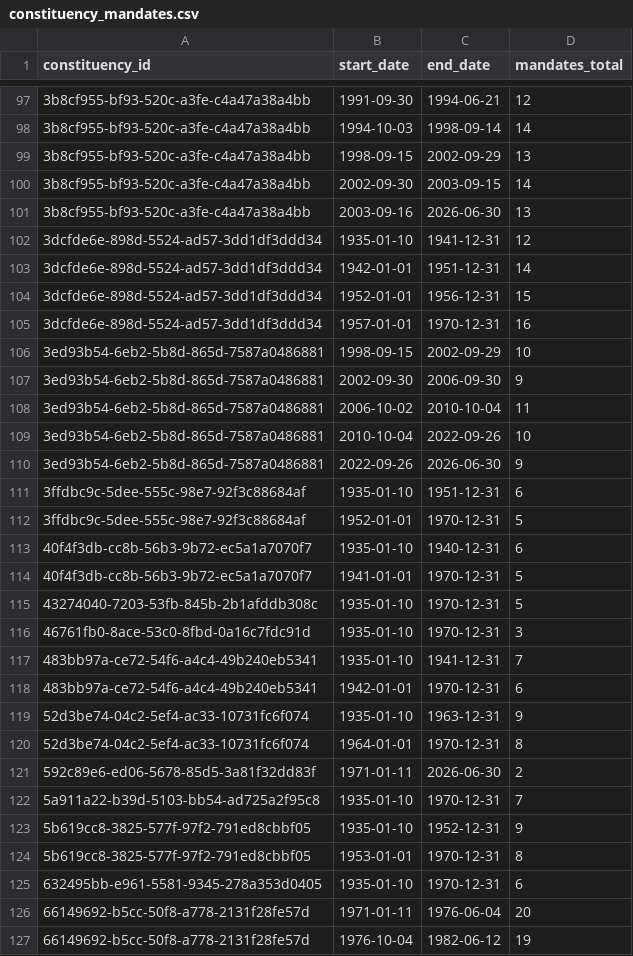
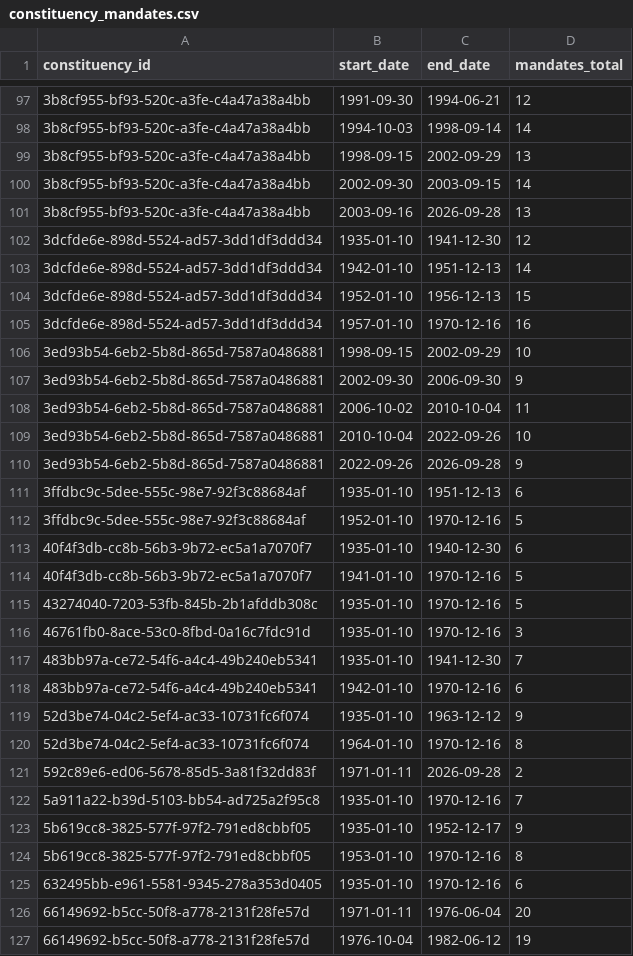
Before and after one commit to swerik-project/riksdagen-persons, a CSV file: data/constituency_mandates.csv, drawn as a sheet; only a part is shown, gaps mark what is left out; the diff covers the shown part only.

```diff
--- a/data/constituency_mandates.csv
+++ b/data/constituency_mandates.csv
@@ -100,7 +100,7 @@ constituency_id,start_date,end_date,mandates_total
 3b8cf955-bf93-520c-a3fe-c4a47a38a4bb,2002-09-30,2003-09-15,14
-3b8cf955-bf93-520c-a3fe-c4a47a38a4bb,2003-09-16,2026-06-30,13
-3dcfde6e-898d-5524-ad57-3dd1df3ddd34,1935-01-10,1941-12-31,12
-3dcfde6e-898d-5524-ad57-3dd1df3ddd34,1942-01-01,1951-12-31,14
-3dcfde6e-898d-5524-ad57-3dd1df3ddd34,1952-01-01,1956-12-31,15
-3dcfde6e-898d-5524-ad57-3dd1df3ddd34,1957-01-01,1970-12-31,16
+3b8cf955-bf93-520c-a3fe-c4a47a38a4bb,2003-09-16,2026-09-28,13
+3dcfde6e-898d-5524-ad57-3dd1df3ddd34,1935-01-10,1941-12-30,12
+3dcfde6e-898d-5524-ad57-3dd1df3ddd34,1942-01-10,1951-12-13,14
+3dcfde6e-898d-5524-ad57-3dd1df3ddd34,1952-01-10,1956-12-13,15
+3dcfde6e-898d-5524-ad57-3dd1df3ddd34,1957-01-10,1970-12-16,16
 3ed93b54-6eb2-5b8d-865d-7587a0486881,1998-09-15,2002-09-29,10
@@ -109,18 +109,18 @@ constituency_id,start_date,end_date,mandates_total
 3ed93b54-6eb2-5b8d-865d-7587a0486881,2010-10-04,2022-09-26,10
-3ed93b54-6eb2-5b8d-865d-7587a0486881,2022-09-26,2026-06-30,9
-3ffdbc9c-5dee-555c-98e7-92f3c88684af,1935-01-10,1951-12-31,6
-3ffdbc9c-5dee-555c-98e7-92f3c88684af,1952-01-01,1970-12-31,5
-40f4f3db-cc8b-56b3-9b72-ec5a1a7070f7,1935-01-10,1940-12-31,6
-40f4f3db-cc8b-56b3-9b72-ec5a1a7070f7,1941-01-01,1970-12-31,5
-43274040-7203-53fb-845b-2b1afddb308c,1935-01-10,1970-12-31,5
-46761fb0-8ace-53c0-8fbd-0a16c7fdc91d,1935-01-10,1970-12-31,3
-483bb97a-ce72-54f6-a4c4-49b240eb5341,1935-01-10,1941-12-31,7
-483bb97a-ce72-54f6-a4c4-49b240eb5341,1942-01-01,1970-12-31,6
-52d3be74-04c2-5ef4-ac33-10731fc6f074,1935-01-10,1963-12-31,9
-52d3be74-04c2-5ef4-ac33-10731fc6f074,1964-01-01,1970-12-31,8
-592c89e6-ed06-5678-85d5-3a81f32dd83f,1971-01-11,2026-06-30,2
-5a911a22-b39d-5103-bb54-ad725a2f95c8,1935-01-10,1970-12-31,7
-5b619cc8-3825-577f-97f2-791ed8cbbf05,1935-01-10,1952-12-31,9
-5b619cc8-3825-577f-97f2-791ed8cbbf05,1953-01-01,1970-12-31,8
-632495bb-e961-5581-9345-278a353d0405,1935-01-10,1970-12-31,6
+3ed93b54-6eb2-5b8d-865d-7587a0486881,2022-09-26,2026-09-28,9
+3ffdbc9c-5dee-555c-98e7-92f3c88684af,1935-01-10,1951-12-13,6
+3ffdbc9c-5dee-555c-98e7-92f3c88684af,1952-01-10,1970-12-16,5
+40f4f3db-cc8b-56b3-9b72-ec5a1a7070f7,1935-01-10,1940-12-30,6
+40f4f3db-cc8b-56b3-9b72-ec5a1a7070f7,1941-01-10,1970-12-16,5
+43274040-7203-53fb-845b-2b1afddb308c,1935-01-10,1970-12-16,5
+46761fb0-8ace-53c0-8fbd-0a16c7fdc91d,1935-01-10,1970-12-16,3
+483bb97a-ce72-54f6-a4c4-49b240eb5341,1935-01-10,1941-12-30,7
+483bb97a-ce72-54f6-a4c4-49b240eb5341,1942-01-10,1970-12-16,6
+52d3be74-04c2-5ef4-ac33-10731fc6f074,1935-01-10,1963-12-12,9
+52d3be74-04c2-5ef4-ac33-10731fc6f074,1964-01-10,1970-12-16,8
+592c89e6-ed06-5678-85d5-3a81f32dd83f,1971-01-11,2026-09-28,2
+5a911a22-b39d-5103-bb54-ad725a2f95c8,1935-01-10,1970-12-16,7
+5b619cc8-3825-577f-97f2-791ed8cbbf05,1935-01-10,1952-12-17,9
+5b619cc8-3825-577f-97f2-791ed8cbbf05,1953-01-10,1970-12-16,8
+632495bb-e961-5581-9345-278a353d0405,1935-01-10,1970-12-16,6
 66149692-b5cc-50f8-a778-2131f28fe57d,1971-01-11,1976-06-04,20
```
Also changed, not shown: 161 edited cells elsewhere in this file, data/constituency.csv, 1 other file.
